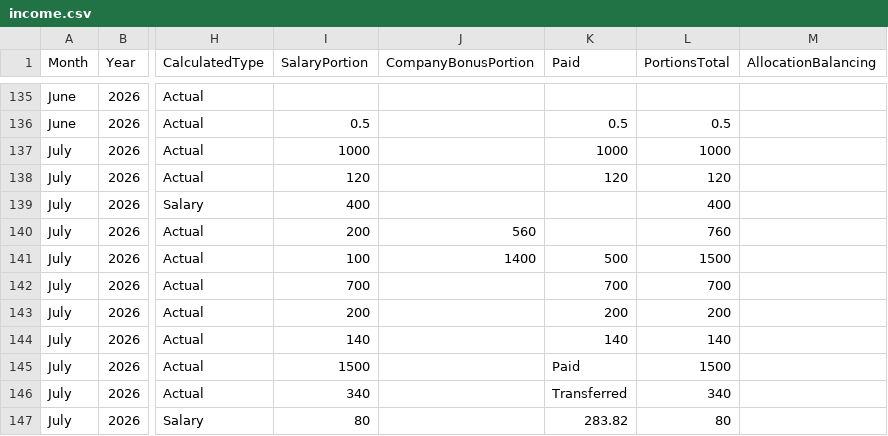
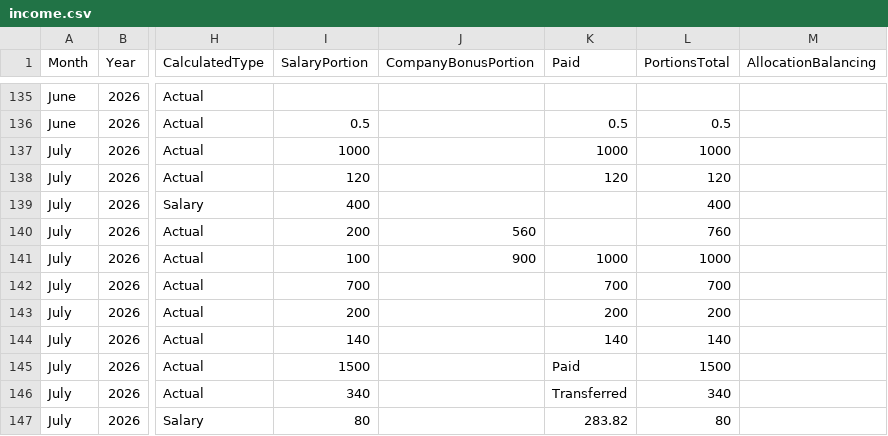
Before and after one commit to lolaaaaa1/lifeOS, a CSV file: data/income.csv, drawn as a sheet; only a part is shown, gaps mark what is left out; the diff names each change by its address in the sheet, - before the commit and + after, or states it on an @@ line.

Commit message:
July Hair: CompanyBonusPortion 1400->900, PortionsTotal 1500->1000, Paid=1000

```diff
--- a/data/income.csv
+++ b/data/income.csv
-J141 (CompanyBonusPortion): 1400
+J141 (CompanyBonusPortion): 900
-K141 (Paid): 500
+K141 (Paid): 1000
-L141 (PortionsTotal): 1500
+L141 (PortionsTotal): 1000
```
